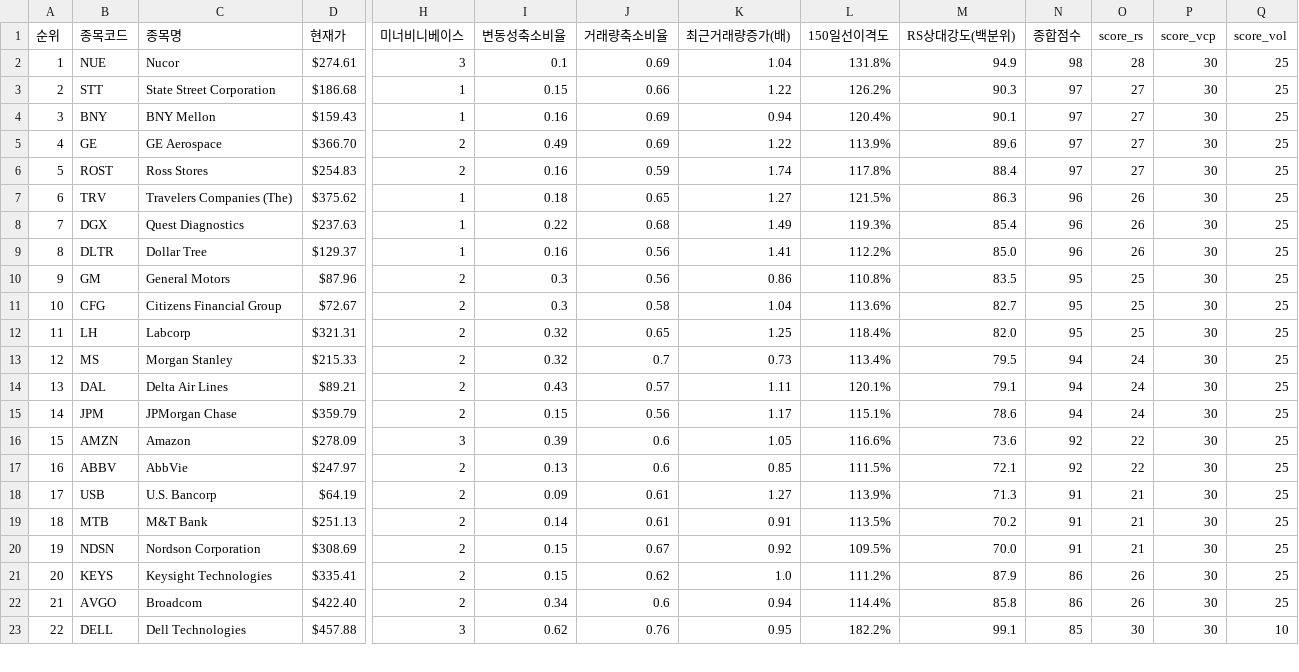
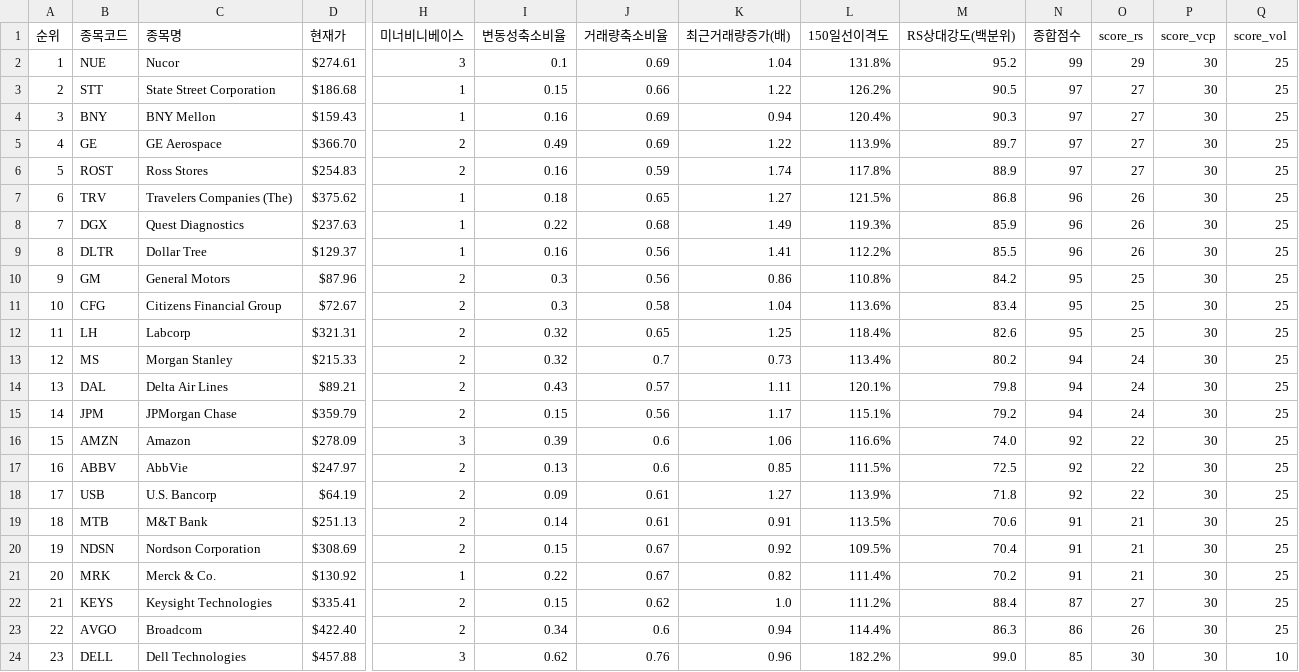
Before and after one commit to nicegoodguy84/us_stock, a CSV file: 정통_융합_추세돌파_스크리닝_US_20260811.csv, drawn as a sheet; only a part is shown, gaps mark what is left out; addresses are those after the commit; rows hold the shown columns only; the diff covers the shown part only; the diff names each change by its address in the sheet, - before the commit and + after, or states it on an @@ line.

```diff
--- a/정통_융합_추세돌파_스크리닝_US_20260811.csv
+++ b/정통_융합_추세돌파_스크리닝_US_20260811.csv
-M2 (RS상대강도(백분위)): 94.9
+M2 (RS상대강도(백분위)): 95.2
-N2 (종합점수): 98
+N2 (종합점수): 99
-O2 (score_rs): 28
+O2 (score_rs): 29
-M3 (RS상대강도(백분위)): 90.3
+M3 (RS상대강도(백분위)): 90.5
-M4 (RS상대강도(백분위)): 90.1
+M4 (RS상대강도(백분위)): 90.3
-M5 (RS상대강도(백분위)): 89.6
+M5 (RS상대강도(백분위)): 89.7
-M6 (RS상대강도(백분위)): 88.4
+M6 (RS상대강도(백분위)): 88.9
-M7 (RS상대강도(백분위)): 86.3
+M7 (RS상대강도(백분위)): 86.8
-M8 (RS상대강도(백분위)): 85.4
+M8 (RS상대강도(백분위)): 85.9
-M9 (RS상대강도(백분위)): 85.0
+M9 (RS상대강도(백분위)): 85.5
-M10 (RS상대강도(백분위)): 83.5
+M10 (RS상대강도(백분위)): 84.2
-M11 (RS상대강도(백분위)): 82.7
+M11 (RS상대강도(백분위)): 83.4
-M12 (RS상대강도(백분위)): 82.0
+M12 (RS상대강도(백분위)): 82.6
-M13 (RS상대강도(백분위)): 79.5
+M13 (RS상대강도(백분위)): 80.2
-M14 (RS상대강도(백분위)): 79.1
+M14 (RS상대강도(백분위)): 79.8
-M15 (RS상대강도(백분위)): 78.6
+M15 (RS상대강도(백분위)): 79.2
-K16 (최근거래량증가(배)): 1.05
+K16 (최근거래량증가(배)): 1.06
-M16 (RS상대강도(백분위)): 73.6
+M16 (RS상대강도(백분위)): 74.0
-M17 (RS상대강도(백분위)): 72.1
+M17 (RS상대강도(백분위)): 72.5
-M18 (RS상대강도(백분위)): 71.3
+M18 (RS상대강도(백분위)): 71.8
-N18 (종합점수): 91
+N18 (종합점수): 92
-O18 (score_rs): 21
+O18 (score_rs): 22
-M19 (RS상대강도(백분위)): 70.2
+M19 (RS상대강도(백분위)): 70.6
-M20 (RS상대강도(백분위)): 70.0
+M20 (RS상대강도(백분위)): 70.4
+row 21: 20 | MRK | Merck & Co. | $130.92 | 1 | 0.22 | 0.67 | 0.82 | 111.4% | 70.2 | 91 | 21 | 30 | 25
@@ column A (순위) renumbered from row 22 down @@
-M22 (RS상대강도(백분위)): 87.9
+M22 (RS상대강도(백분위)): 88.4
-N22 (종합점수): 86
+N22 (종합점수): 87
-O22 (score_rs): 26
+O22 (score_rs): 27
-M23 (RS상대강도(백분위)): 85.8
+M23 (RS상대강도(백분위)): 86.3
-K24 (최근거래량증가(배)): 0.95
+K24 (최근거래량증가(배)): 0.96
-M24 (RS상대강도(백분위)): 99.1
+M24 (RS상대강도(백분위)): 99.0
```
Also changed, not shown: 1 added row, 1 removed row and 73 edited cells elsewhere in this file, 2 other files.
